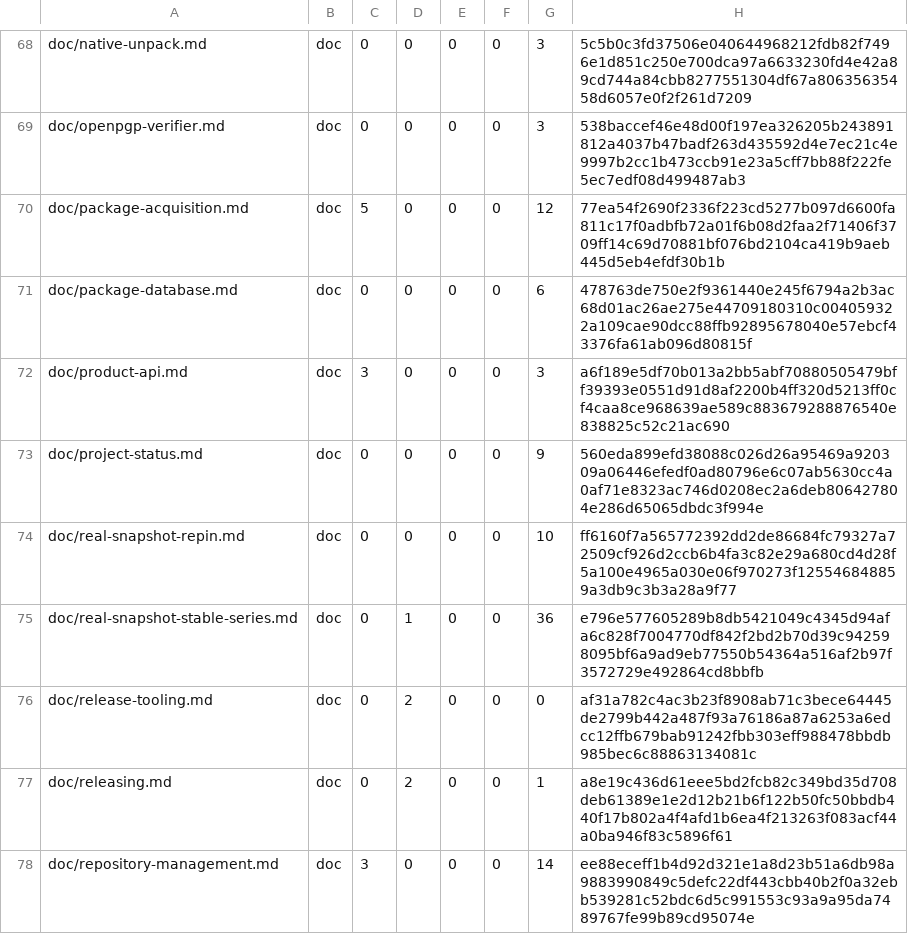
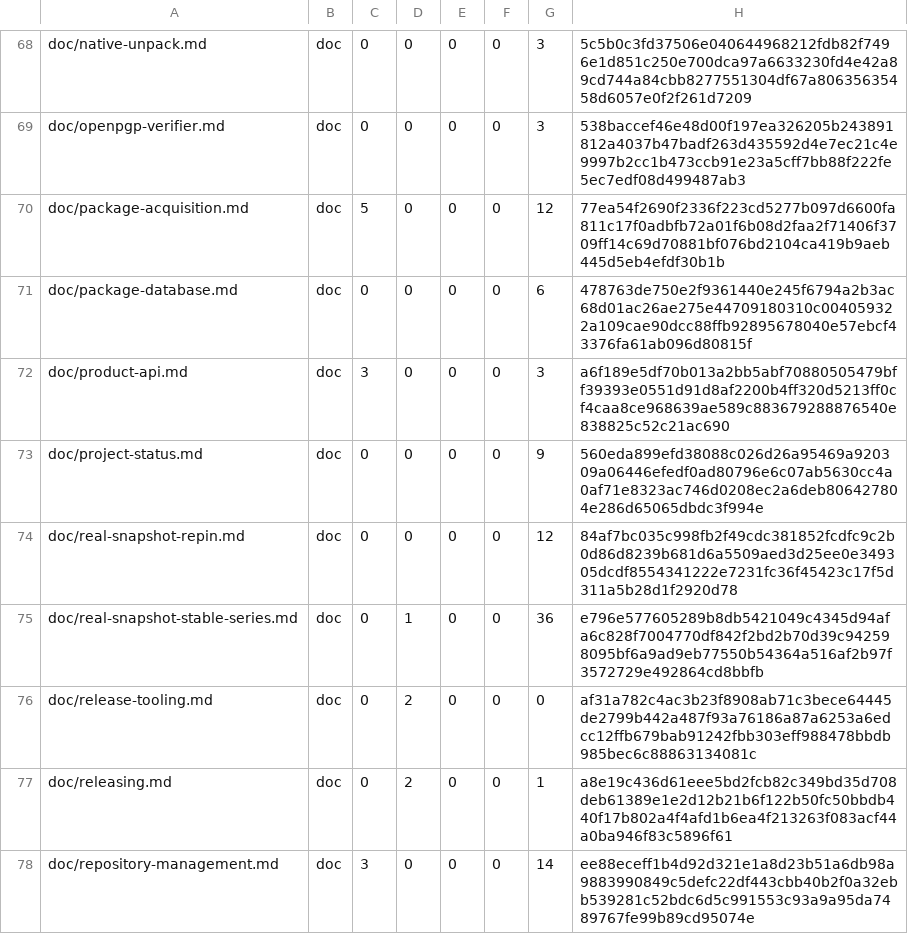
Before and after one commit to cataggar/debz, a TSV file: security/digest-inventory-v1.tsv, drawn as a sheet; only a part is shown, gaps mark what is left out.

```diff
--- a/security/digest-inventory-v1.tsv
+++ b/security/digest-inventory-v1.tsv
@@ -73,3 +73,3 @@ doc/product-api.md	doc	3	0	0	0	3	a6f189e5df70b013a2bb5abf70880505479bff39393e055
 doc/project-status.md	doc	0	0	0	0	9	560eda899efd38088c026d26a95469a920309a06446efedf0ad80796e6c07ab5630cc4a0af71e8323ac746d0208ec2a6deb806427804e286d65065dbdc3f994e
-doc/real-snapshot-repin.md	doc	0	0	0	0	10	ff6160f7a565772392dd2de86684fc79327a72509cf926d2ccb6b4fa3c82e29a680cd4d28f5a100e4965a030e06f970273f125546848859a3db9c3b3a28a9f77
+doc/real-snapshot-repin.md	doc	0	0	0	0	12	84af7bc035c998fb2f49cdc381852fcdfc9c2b0d86d8239b681d6a5509aed3d25ee0e349305dcdf8554341222e7231fc36f45423c17f5d311a5b28d1f2920d78
 doc/real-snapshot-stable-series.md	doc	0	1	0	0	36	e796e577605289b8db5421049c4345d94afa6c828f7004770df842f2bd2b70d39c942598095bf6a9ad9eb77550b54364a516af2b97f3572729e492864cd8bbfb
```
